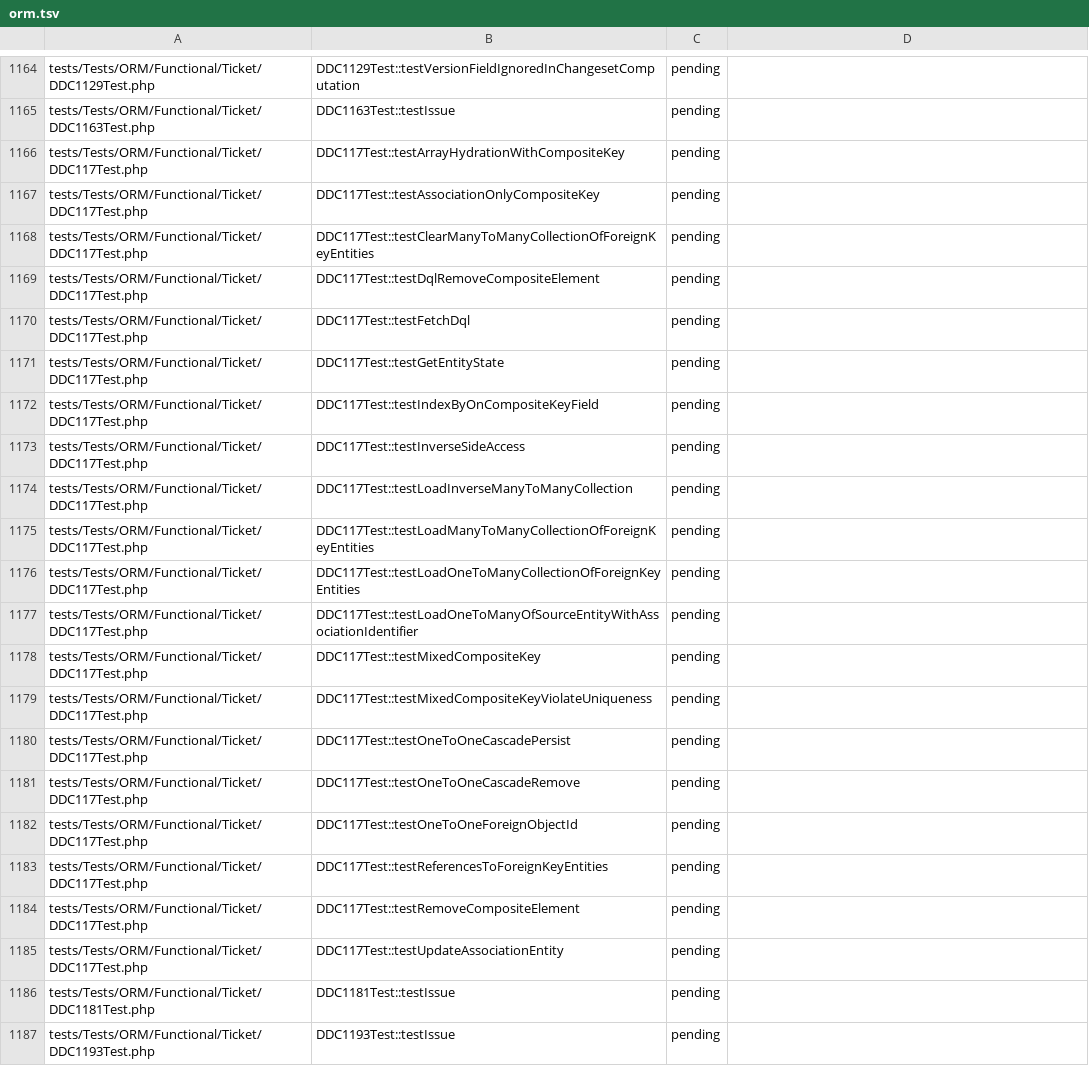
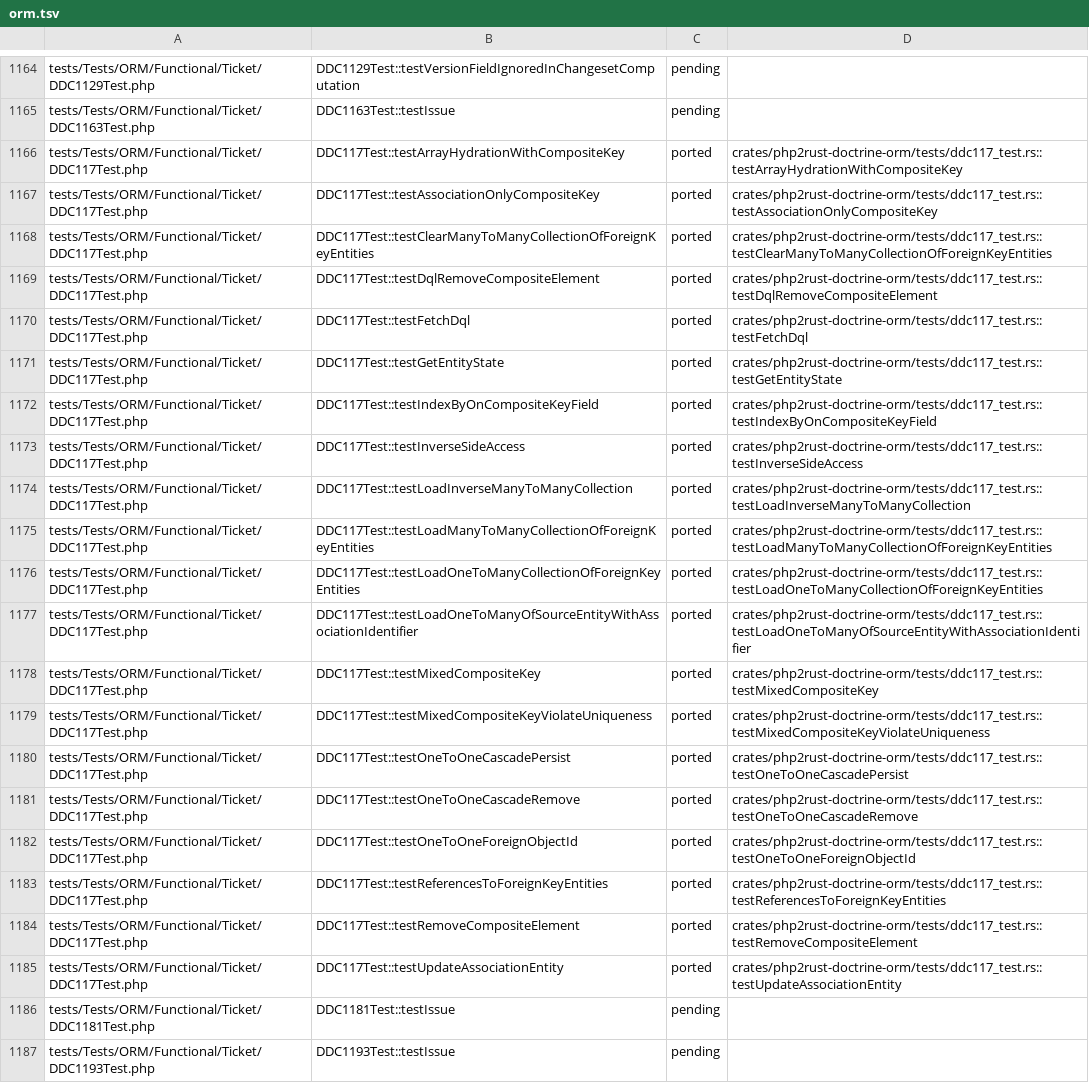
Before and after one commit to D-Nations/php2rust-doctrine-orm, a TSV file: parity/doctrine/orm.tsv, drawn as a sheet; only a part is shown, gaps mark what is left out; the diff names each change by its address in the sheet, - before the commit and + after, or states it on an @@ line.

```diff
--- a/parity/doctrine/orm.tsv
+++ b/parity/doctrine/orm.tsv
-C1166:C1185: pending
+C1166:C1185: ported
-D1166: (empty)
+D1166: crates/php2rust-doctrine-orm/tests/ddc117_test.rs::testArrayHydrationWithCompositeKey
-D1167: (empty)
+D1167: crates/php2rust-doctrine-orm/tests/ddc117_test.rs::testAssociationOnlyCompositeKey
-D1168: (empty)
+D1168: crates/php2rust-doctrine-orm/tests/ddc117_test.rs::testClearManyToManyCollectionOfForeignKeyEntities
-D1169: (empty)
+D1169: crates/php2rust-doctrine-orm/tests/ddc117_test.rs::testDqlRemoveCompositeElement
-D1170: (empty)
+D1170: crates/php2rust-doctrine-orm/tests/ddc117_test.rs::testFetchDql
-D1171: (empty)
+D1171: crates/php2rust-doctrine-orm/tests/ddc117_test.rs::testGetEntityState
-D1172: (empty)
+D1172: crates/php2rust-doctrine-orm/tests/ddc117_test.rs::testIndexByOnCompositeKeyField
-D1173: (empty)
+D1173: crates/php2rust-doctrine-orm/tests/ddc117_test.rs::testInverseSideAccess
-D1174: (empty)
+D1174: crates/php2rust-doctrine-orm/tests/ddc117_test.rs::testLoadInverseManyToManyCollection
-D1175: (empty)
+D1175: crates/php2rust-doctrine-orm/tests/ddc117_test.rs::testLoadManyToManyCollectionOfForeignKeyEntities
-D1176: (empty)
+D1176: crates/php2rust-doctrine-orm/tests/ddc117_test.rs::testLoadOneToManyCollectionOfForeignKeyEntities
-D1177: (empty)
+D1177: crates/php2rust-doctrine-orm/tests/ddc117_test.rs::testLoadOneToManyOfSourceEntityWithAssociationIdentifier
-D1178: (empty)
+D1178: crates/php2rust-doctrine-orm/tests/ddc117_test.rs::testMixedCompositeKey
-D1179: (empty)
+D1179: crates/php2rust-doctrine-orm/tests/ddc117_test.rs::testMixedCompositeKeyViolateUniqueness
-D1180: (empty)
+D1180: crates/php2rust-doctrine-orm/tests/ddc117_test.rs::testOneToOneCascadePersist
-D1181: (empty)
+D1181: crates/php2rust-doctrine-orm/tests/ddc117_test.rs::testOneToOneCascadeRemove
-D1182: (empty)
+D1182: crates/php2rust-doctrine-orm/tests/ddc117_test.rs::testOneToOneForeignObjectId
-D1183: (empty)
+D1183: crates/php2rust-doctrine-orm/tests/ddc117_test.rs::testReferencesToForeignKeyEntities
-D1184: (empty)
+D1184: crates/php2rust-doctrine-orm/tests/ddc117_test.rs::testRemoveCompositeElement
-D1185: (empty)
+D1185: crates/php2rust-doctrine-orm/tests/ddc117_test.rs::testUpdateAssociationEntity
```
Also changed, not shown: parity/sources.tsv, 3 other files.
